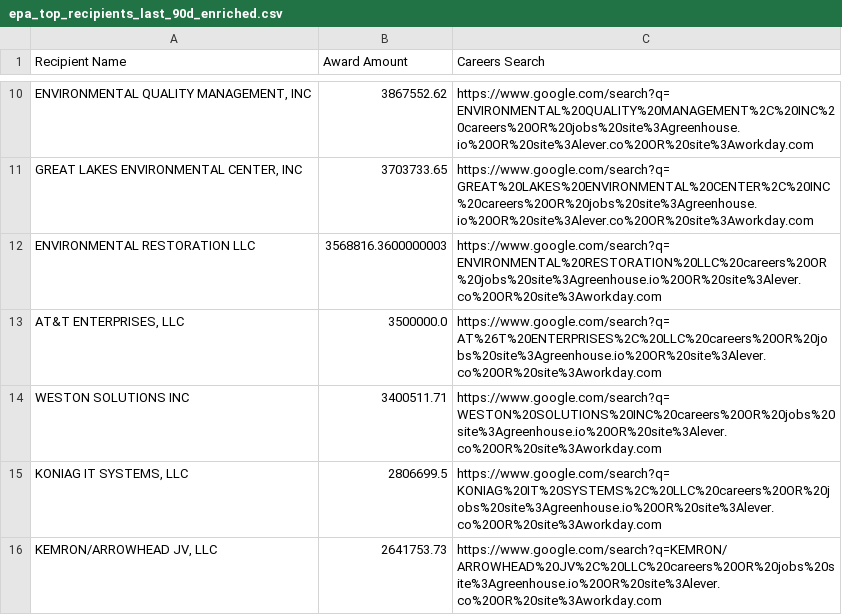
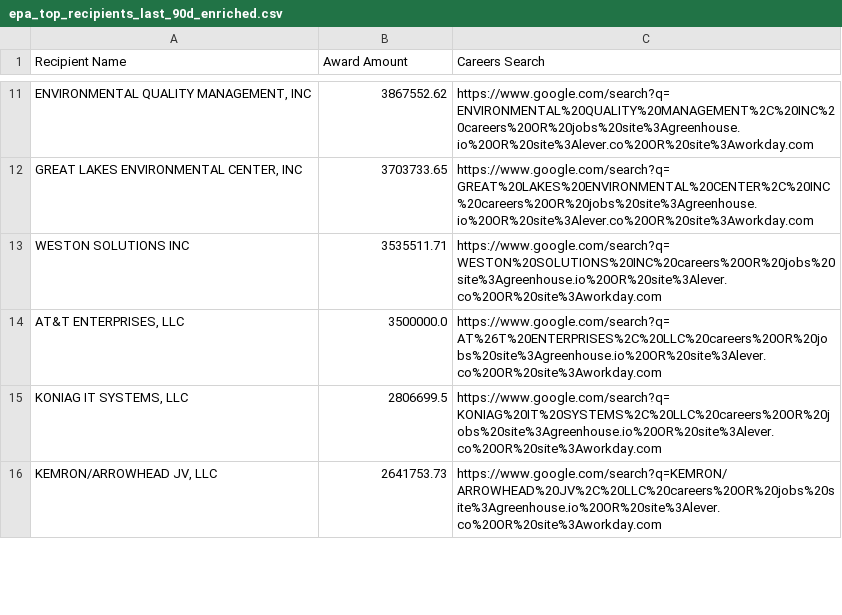
Before and after one commit to feldmangn/nih-awards-tracker, a CSV file: data/epa_top_recipients_last_90d_enriched.csv, drawn as a sheet; only a part is shown, gaps mark what is left out; removed rows and columns are numbered as before the commit, all else as after; the diff covers the shown part only; the diff names each change by its address in the sheet, - before the commit and + after, or states it on an @@ line.

```diff
--- a/data/epa_top_recipients_last_90d_enriched.csv
+++ b/data/epa_top_recipients_last_90d_enriched.csv
-row 12: ENVIRONMENTAL RESTORATION LLC | 3568816.3600000003 | https://www.google.com/search?q=ENVIRONMENTAL%20RESTORATION%20LLC%20careers%20OR%20jobs%20site%3Agreenhouse.io%20OR%20site%3Alever.co%20OR%20site%3Aworkday.com
+row 13: WESTON SOLUTIONS INC | 3535511.71 | https://www.google.com/search?q=WESTON%20SOLUTIONS%20INC%20careers%20OR%20jobs%20site%3Agreenhouse.io%20OR%20site%3Alever.co%20OR%20site%3Aworkday.com
-row 14: WESTON SOLUTIONS INC | 3400511.71 | https://www.google.com/search?q=WESTON%20SOLUTIONS%20INC%20careers%20OR%20jobs%20site%3Agreenhouse.io%20OR%20site%3Alever.co%20OR%20site%3Aworkday.com
```
Also changed, not shown: 8 added rows, 6 removed rows, 89 moved rows and 4 edited cells elsewhere in this file, data/dod_awards_last_90d.csv, data/dod_top_recipients_last_90d_enriched.csv, 18 other files.
